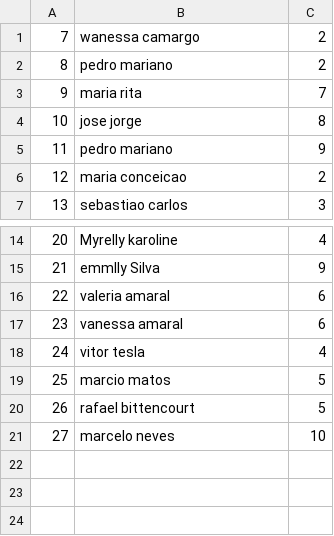
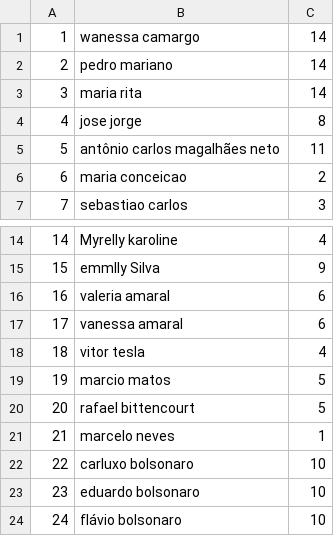
Before and after one commit to AlexsandroMatias2017/MeuBancoDeDados, a CSV file: arquivos_CSV/dependente.csv, drawn as a sheet; only a part is shown, gaps mark what is left out; removed rows and columns are numbered as before the commit, all else as after; the diff names each change by its address in the sheet, - before the commit and + after, or states it on an @@ line.

Commit message:
adicionada a entidade DEPENDENTE

```diff
--- a/arquivos_CSV/dependente.csv
+++ b/arquivos_CSV/dependente.csv
@@ column A renumbered between rows 1 and 21 @@
-C1:C2: 2
+C1:C2: 14
-C3: 7
+C3: 14
-row 5: 11 | pedro mariano | 9
+row 5: 5 | antônio carlos magalhães neto | 11
-C21: 10
+C21: 1
+row 22: 22 | carluxo bolsonaro | 10
+row 23: 23 | eduardo bolsonaro | 10
+row 24: 24 | flávio bolsonaro | 10
```
Also changed, not shown: arquivos_CSV/aluno.csv, arquivos_CSV/matriz_curricular.csv, 4 other files.
